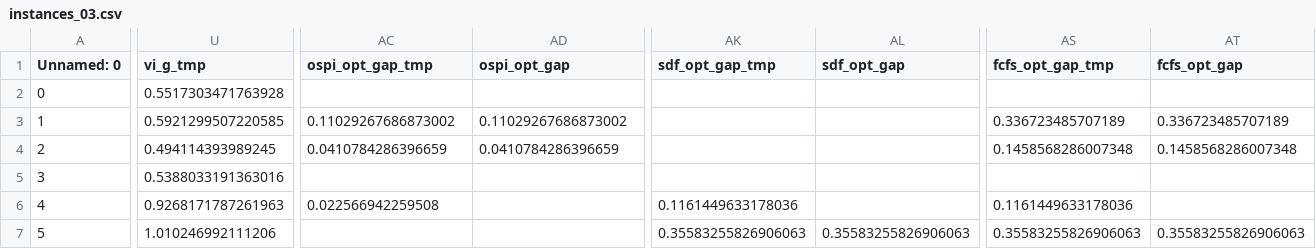
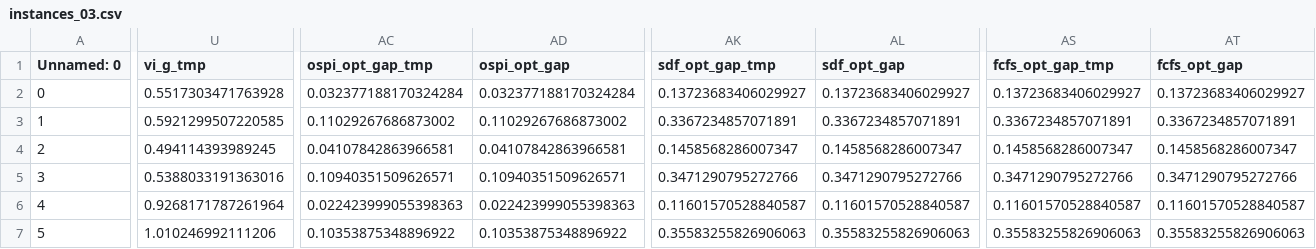
Before and after one commit to JeroenVanKasteren/time_constraint_ed, a CSV file: results/instances_03.csv, drawn as a sheet; only a part is shown, gaps mark what is left out; the diff covers the shown part only; the diff names each change by its address in the sheet, - before the commit and + after, or states it on an @@ line.

```diff
--- a/results/instances_03.csv
+++ b/results/instances_03.csv
-AC2 (ospi_opt_gap_tmp): (empty)
+AC2 (ospi_opt_gap_tmp): 0.032377188170324284
-AD2 (ospi_opt_gap): (empty)
+AD2 (ospi_opt_gap): 0.032377188170324284
-AK2 (sdf_opt_gap_tmp): (empty)
+AK2 (sdf_opt_gap_tmp): 0.13723683406029927
-AL2 (sdf_opt_gap): (empty)
+AL2 (sdf_opt_gap): 0.13723683406029927
-AS2 (fcfs_opt_gap_tmp): (empty)
+AS2 (fcfs_opt_gap_tmp): 0.13723683406029927
-AT2 (fcfs_opt_gap): (empty)
+AT2 (fcfs_opt_gap): 0.13723683406029927
-AK3 (sdf_opt_gap_tmp): (empty)
+AK3 (sdf_opt_gap_tmp): 0.3367234857071891
-AL3 (sdf_opt_gap): (empty)
+AL3 (sdf_opt_gap): 0.3367234857071891
-AS3 (fcfs_opt_gap_tmp): 0.336723485707189
+AS3 (fcfs_opt_gap_tmp): 0.3367234857071891
-AT3 (fcfs_opt_gap): 0.336723485707189
+AT3 (fcfs_opt_gap): 0.3367234857071891
-AC4 (ospi_opt_gap_tmp): 0.0410784286396659
+AC4 (ospi_opt_gap_tmp): 0.04107842863966581
-AD4 (ospi_opt_gap): 0.0410784286396659
+AD4 (ospi_opt_gap): 0.04107842863966581
-AK4 (sdf_opt_gap_tmp): (empty)
+AK4 (sdf_opt_gap_tmp): 0.1458568286007347
-AL4 (sdf_opt_gap): (empty)
+AL4 (sdf_opt_gap): 0.1458568286007347
-AS4 (fcfs_opt_gap_tmp): 0.1458568286007348
+AS4 (fcfs_opt_gap_tmp): 0.1458568286007347
-AT4 (fcfs_opt_gap): 0.1458568286007348
+AT4 (fcfs_opt_gap): 0.1458568286007347
-AC5 (ospi_opt_gap_tmp): (empty)
+AC5 (ospi_opt_gap_tmp): 0.10940351509626571
-AD5 (ospi_opt_gap): (empty)
+AD5 (ospi_opt_gap): 0.10940351509626571
-AK5 (sdf_opt_gap_tmp): (empty)
+AK5 (sdf_opt_gap_tmp): 0.3471290795272766
-AL5 (sdf_opt_gap): (empty)
+AL5 (sdf_opt_gap): 0.3471290795272766
-AS5 (fcfs_opt_gap_tmp): (empty)
+AS5 (fcfs_opt_gap_tmp): 0.3471290795272766
-AT5 (fcfs_opt_gap): (empty)
+AT5 (fcfs_opt_gap): 0.3471290795272766
-U6 (vi_g_tmp): 0.9268171787261963
+U6 (vi_g_tmp): 0.9268171787261964
-AC6 (ospi_opt_gap_tmp): 0.022566942259508
+AC6 (ospi_opt_gap_tmp): 0.022423999055398363
-AD6 (ospi_opt_gap): (empty)
+AD6 (ospi_opt_gap): 0.022423999055398363
-AK6 (sdf_opt_gap_tmp): 0.1161449633178036
+AK6 (sdf_opt_gap_tmp): 0.11601570528840587
-AL6 (sdf_opt_gap): (empty)
+AL6 (sdf_opt_gap): 0.11601570528840587
-AS6 (fcfs_opt_gap_tmp): 0.1161449633178036
+AS6 (fcfs_opt_gap_tmp): 0.11601570528840587
-AT6 (fcfs_opt_gap): (empty)
+AT6 (fcfs_opt_gap): 0.11601570528840587
-AC7 (ospi_opt_gap_tmp): (empty)
+AC7 (ospi_opt_gap_tmp): 0.10353875348896922
-AD7 (ospi_opt_gap): (empty)
+AD7 (ospi_opt_gap): 0.10353875348896922
```
Also changed, not shown: 11 edited cells elsewhere in this file, results/instances_01.csv, results/instances_02.csv, 3 other files.
